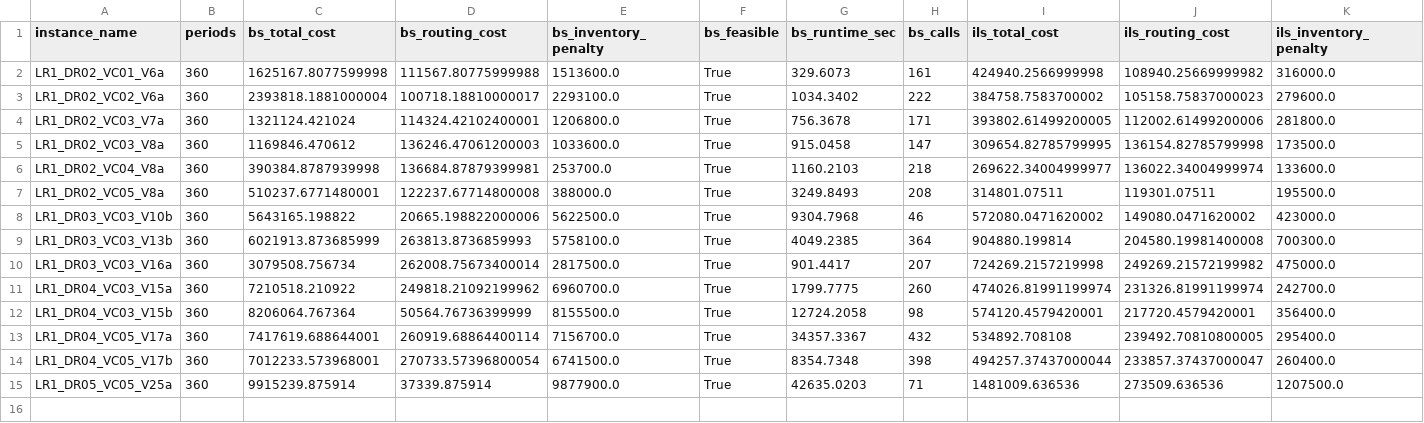
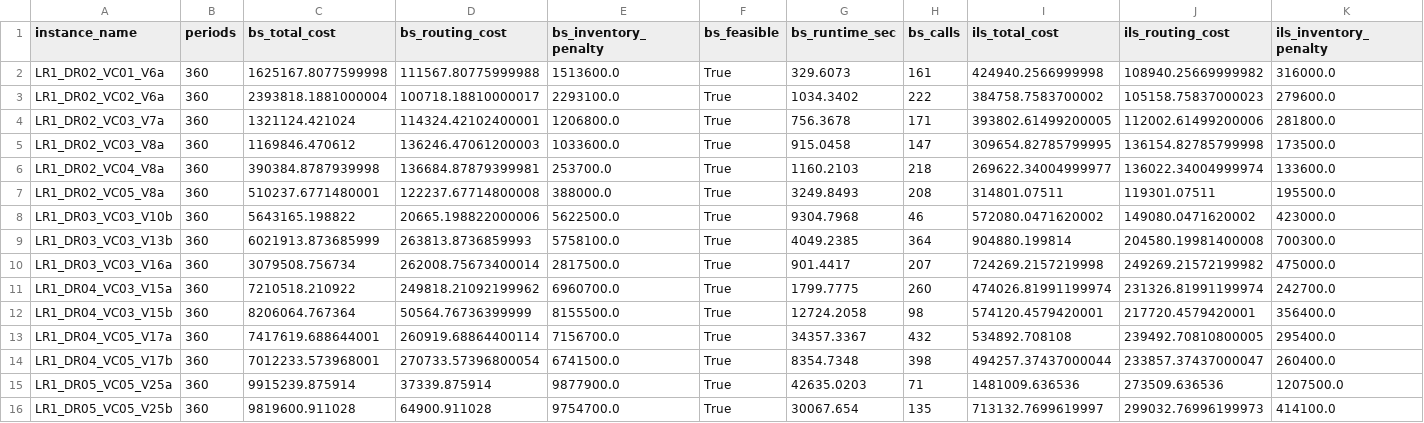
Before and after one commit to kamillaknudsen/mirp, a CSV file: results/horizon_360/results.csv, drawn as a sheet; only a part is shown; rows hold the shown columns only; the diff names each change by its address in the sheet, - before the commit and + after, or states it on an @@ line.

Commit message:
Update results.csv

```diff
--- a/results/horizon_360/results.csv
+++ b/results/horizon_360/results.csv
+row 16: LR1_DR05_VC05_V25b | 360 | 9819600.911028 | 64900.911028 | 9754700.0 | True | 30067.654 | 135 | 713132.7699619997 | 299032.76996199973 | 414100.0
```
